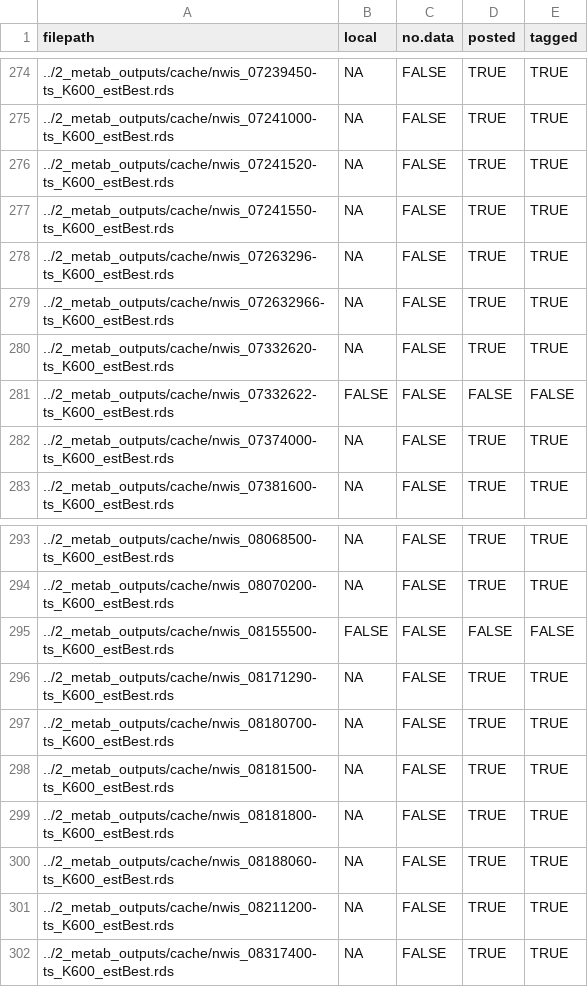
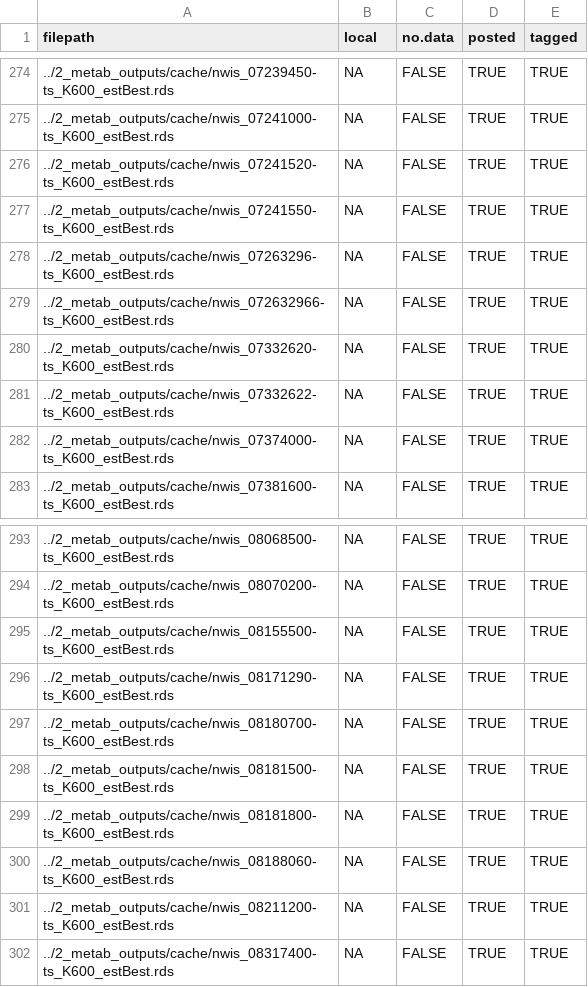
Before and after one commit to aappling-usgs/stream_metab_usa, a TSV file: 2_metab_outputs/out/files_ts_K600_estBest.tsv, drawn as a sheet; only a part is shown, gaps mark what is left out.

```diff
--- a/2_metab_outputs/out/files_ts_K600_estBest.tsv
+++ b/2_metab_outputs/out/files_ts_K600_estBest.tsv
@@ -280,3 +280,3 @@
 "../2_metab_outputs/cache/nwis_07332620-ts_K600_estBest.rds"	NA	FALSE	TRUE	TRUE
-"../2_metab_outputs/cache/nwis_07332622-ts_K600_estBest.rds"	FALSE	FALSE	FALSE	FALSE
+"../2_metab_outputs/cache/nwis_07332622-ts_K600_estBest.rds"	NA	FALSE	TRUE	TRUE
 "../2_metab_outputs/cache/nwis_07374000-ts_K600_estBest.rds"	NA	FALSE	TRUE	TRUE
@@ -294,3 +294,3 @@
 "../2_metab_outputs/cache/nwis_08070200-ts_K600_estBest.rds"	NA	FALSE	TRUE	TRUE
-"../2_metab_outputs/cache/nwis_08155500-ts_K600_estBest.rds"	FALSE	FALSE	FALSE	FALSE
+"../2_metab_outputs/cache/nwis_08155500-ts_K600_estBest.rds"	NA	FALSE	TRUE	TRUE
 "../2_metab_outputs/cache/nwis_08171290-ts_K600_estBest.rds"	NA	FALSE	TRUE	TRUE
```
Also changed, not shown: 2_metab_outputs/out/files_ts_er_estBest.tsv, 2_metab_outputs/out/files_ts_gpp_estBest.tsv.
